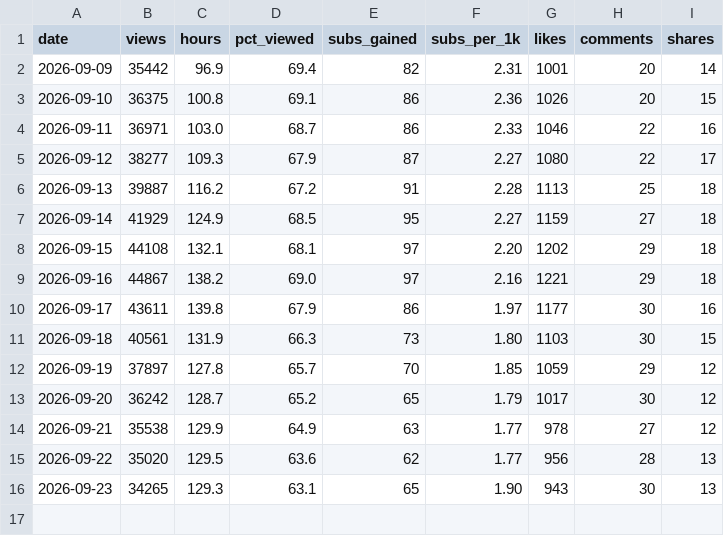
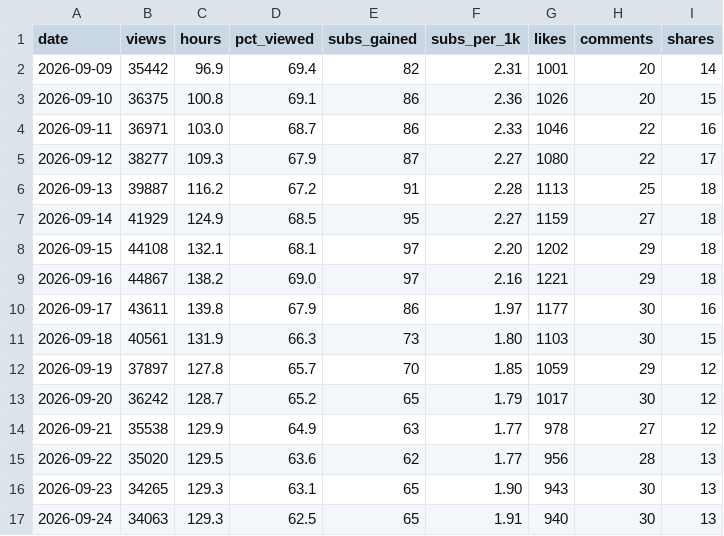
Before and after one commit to islamfatema/faru-autopilot, a CSV file: analytics/trend_history.csv, drawn as a sheet; the diff names each change by its address in the sheet, - before the commit and + after, or states it on an @@ line.

Commit message:
insights: history [skip ci]

```diff
--- a/analytics/trend_history.csv
+++ b/analytics/trend_history.csv
+row 17: 2026-09-24 | 34063 | 129.3 | 62.5 | 65 | 1.91 | 940 | 30 | 13
```
Also changed, not shown: 1 other file.
